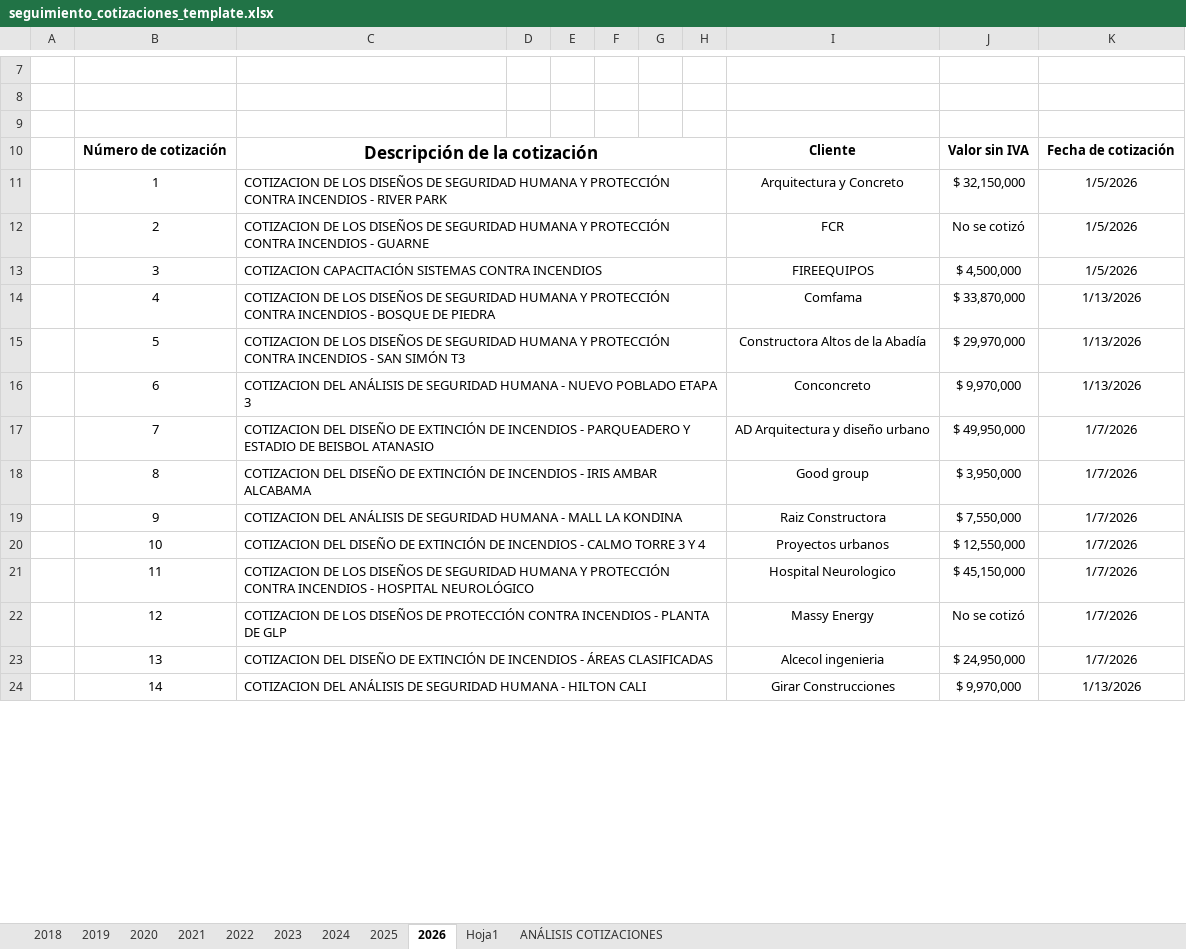
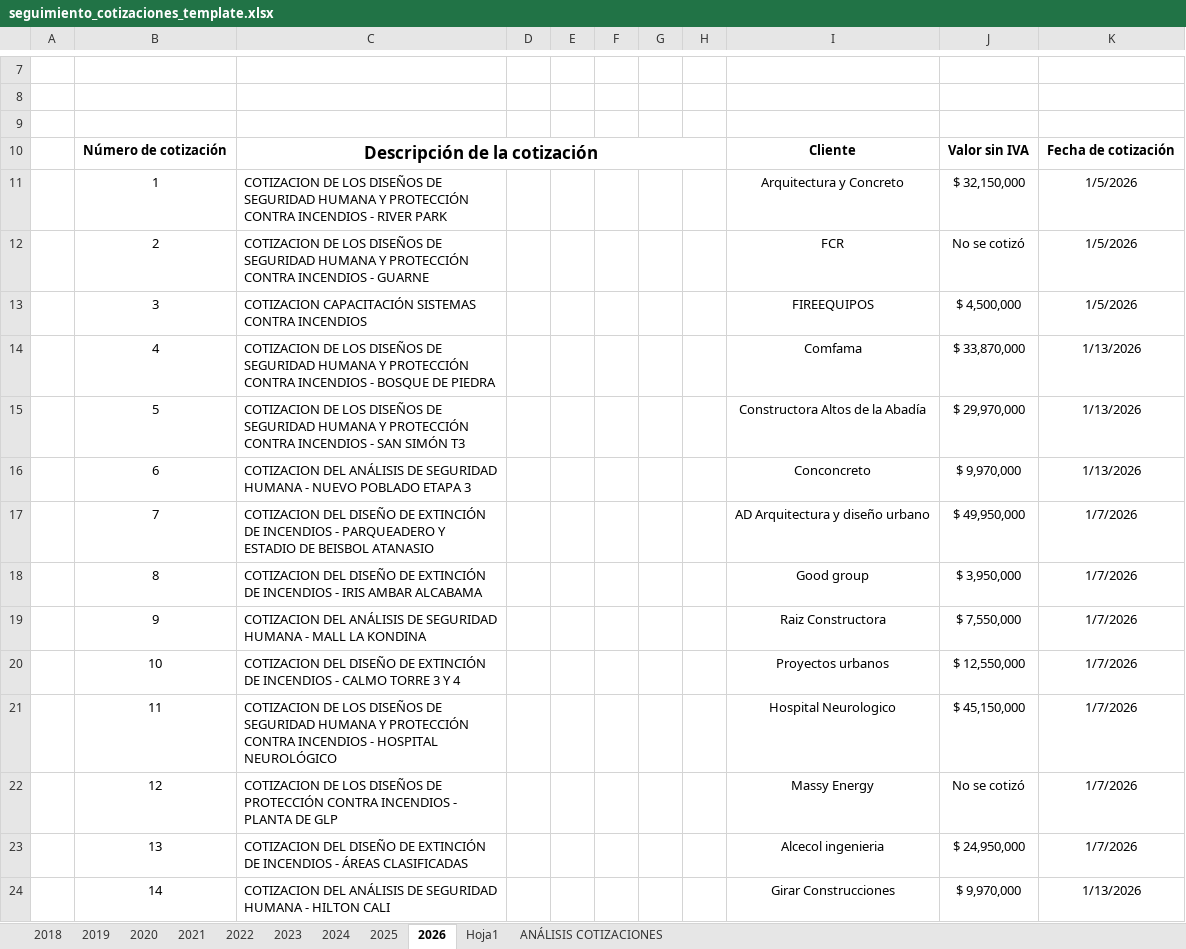
Before and after one commit to JBSoftwareDev/firequote-django, an Excel workbook: firequote/quotes/excel_templates/seguimiento_cotizaciones_template.xlsx, sheet 2026, drawn as a sheet; only a part is shown, gaps mark what is left out; values as stored, in another font and other column widths than the file's, no borders; charts and pictures not drawn; the diff covers the shown part only; the diff names each change by its address in the sheet, - before the commit and + after, or states it on an @@ line.

Commit message:
Optimize Excel template for report generation

```diff
--- a/firequote/quotes/excel_templates/seguimiento_cotizaciones_template.xlsx (sheet 2026)
+++ b/firequote/quotes/excel_templates/seguimiento_cotizaciones_template.xlsx (sheet 2026)
-C11:H11 merged
-C12:H12 merged
-C13:H13 merged
-C14:H14 merged
-C15:H15 merged
-C16:H16 merged
-C17:H17 merged
-C18:H18 merged
-C19:H19 merged
-C20:H20 merged
-C21:H21 merged
-C22:H22 merged
-C23:H23 merged
-C24:H24 merged
```
Also changed, not shown: 3 edited cells and merged cells elsewhere in this sheet, sheet ANÁLISIS COTIZACIONES, sheet Hoja1, sheet 2020, sheet 2022, sheet 2024, sheet 2025, 3 more sheets, hidden cells, charts or pictures, 1 other file.
